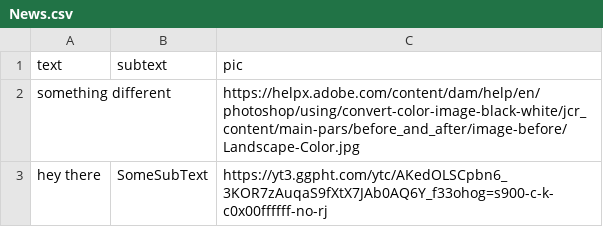
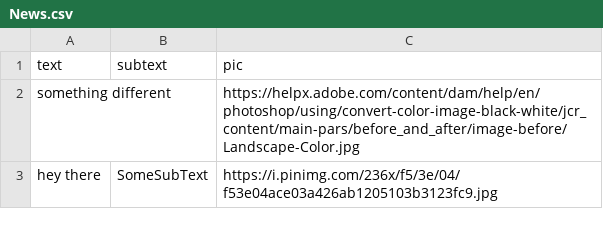
Before and after one commit to BaxterGovan/BaxterGovan.github.io, a CSV file: News.csv, drawn as a sheet.

Commit message:
Update News.csv

```diff
--- a/News.csv
+++ b/News.csv
@@ -2,2 +2,2 @@ text,subtext,pic
 something different,,https://helpx.adobe.com/content/dam/help/en/photoshop/using/convert-color-image-black-white/jcr_content/main-pars/before_and_after/image-before/Landscape-Color.jpg
-hey there,SomeSubText,https://yt3.ggpht.com/ytc/AKedOLSCpbn6_3KOR7zAuqaS9fXtX7JAb0AQ6Y_f33ohog=s900-c-k-c0x00ffffff-no-rj
+hey there,SomeSubText,https://i.pinimg.com/236x/f5/3e/04/f53e04ace03a426ab1205103b3123fc9.jpg
```
